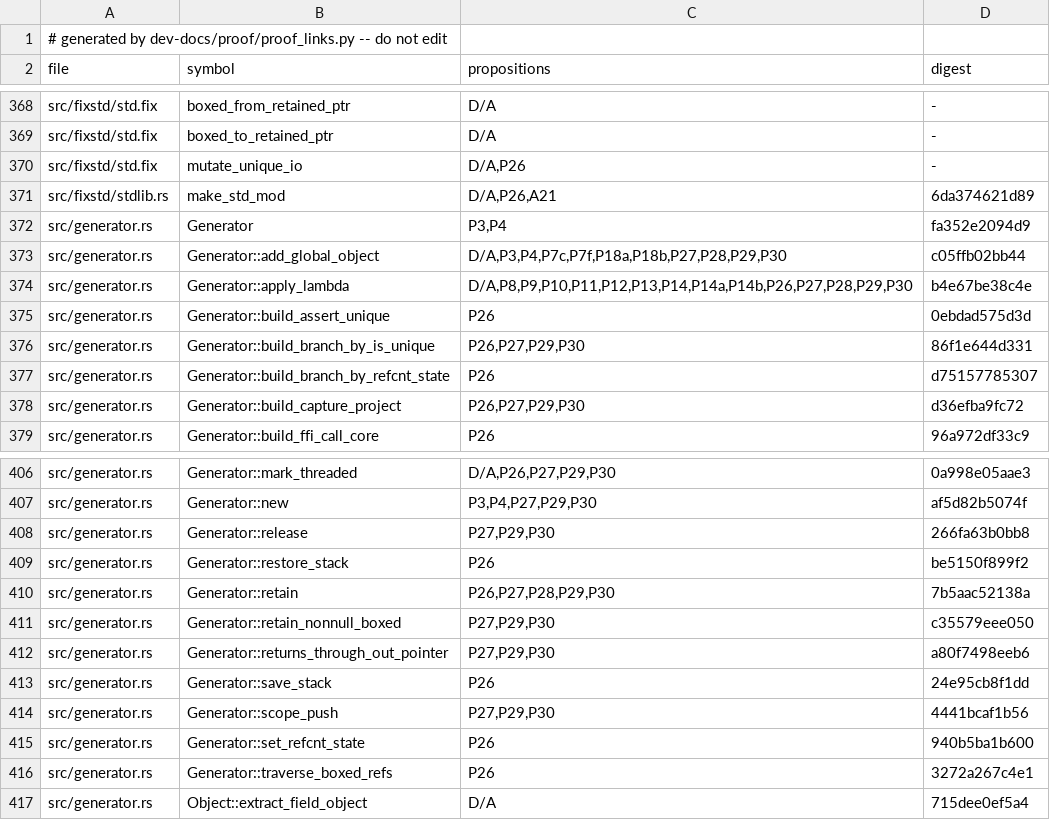
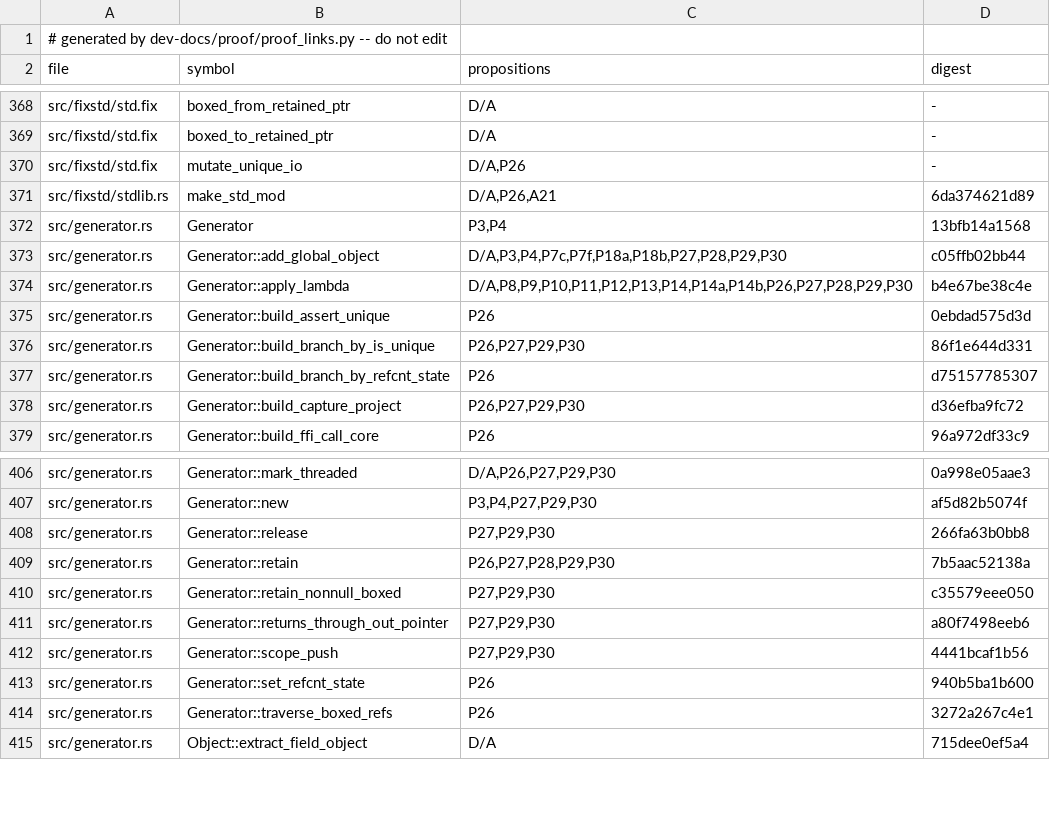
Before and after one commit to tttmmmyyyy/fixlang, a TSV file: dev-docs/proof/rc_ir/borrow-cancel/citations.tsv, drawn as a sheet; only a part is shown, gaps mark what is left out.

```diff
--- a/dev-docs/proof/rc_ir/borrow-cancel/citations.tsv
+++ b/dev-docs/proof/rc_ir/borrow-cancel/citations.tsv
@@ -371,3 +371,3 @@ src/fixstd/std.fix	mutate_unique_io	D/A,P26	-
 src/fixstd/stdlib.rs	make_std_mod	D/A,P26,A21	6da374621d89
-src/generator.rs	Generator	P3,P4	fa352e2094d9
+src/generator.rs	Generator	P3,P4	13bfb14a1568
 src/generator.rs	Generator::add_global_object	D/A,P3,P4,P7c,P7f,P18a,P18b,P27,P28,P29,P30	c05ffb02bb44
@@ -408,3 +408,2 @@ src/generator.rs	Generator::new	P3,P4,P27,P29,P30	af5d82b5074f
 src/generator.rs	Generator::release	P27,P29,P30	266fa63b0bb8
-src/generator.rs	Generator::restore_stack	P26	be5150f899f2
 src/generator.rs	Generator::retain	P26,P27,P28,P29,P30	7b5aac52138a
@@ -412,3 +411,2 @@ src/generator.rs	Generator::retain_nonnull_boxed	P27,P29,P30	c35579eee050
 src/generator.rs	Generator::returns_through_out_pointer	P27,P29,P30	a80f7498eeb6
-src/generator.rs	Generator::save_stack	P26	24e95cb8f1dd
 src/generator.rs	Generator::scope_push	P27,P29,P30	4441bcaf1b56
```
Also changed, not shown: 2 other files.
